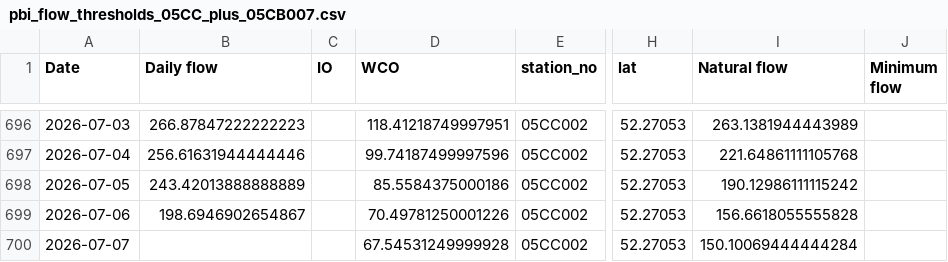
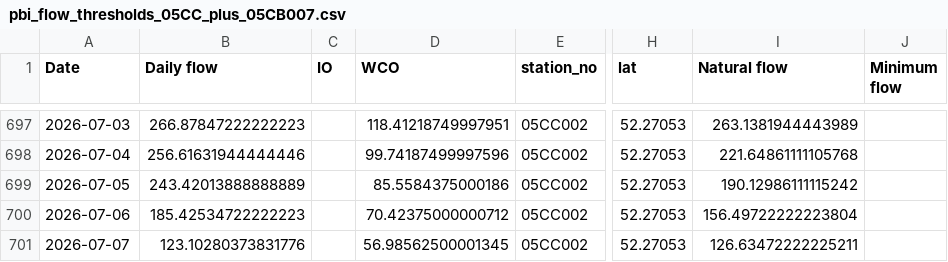
Before and after one commit to Lynzerne/flow-threshold-updater, a CSV file: data/pbi_flow_thresholds_05CC_plus_05CB007.csv, drawn as a sheet; only a part is shown, gaps mark what is left out; addresses are those after the commit; the diff covers the shown part only; the diff names each change by its address in the sheet, - before the commit and + after, or states it on an @@ line.

```diff
--- a/data/pbi_flow_thresholds_05CC_plus_05CB007.csv
+++ b/data/pbi_flow_thresholds_05CC_plus_05CB007.csv
-B700 (Daily flow): 198.6946902654867
+B700 (Daily flow): 185.42534722222223
-D700 (WCO): 70.49781250001226
+D700 (WCO): 70.42375000000712
-I700 (Natural flow): 156.6618055555828
+I700 (Natural flow): 156.49722222223804
-B701 (Daily flow): (empty)
+B701 (Daily flow): 123.10280373831776
-D701 (WCO): 67.54531249999928
+D701 (WCO): 56.98562500001345
-I701 (Natural flow): 150.10069444444284
+I701 (Natural flow): 126.63472222225211
```
Also changed, not shown: 6 added rows and 5 edited cells elsewhere in this file, 2 other files.
